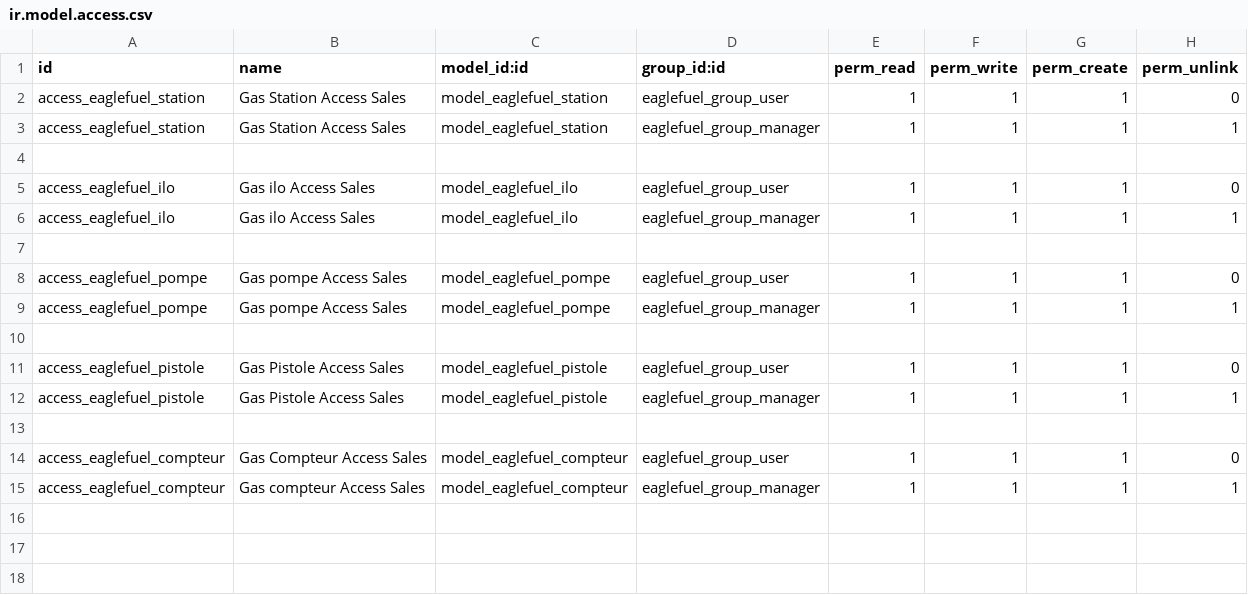
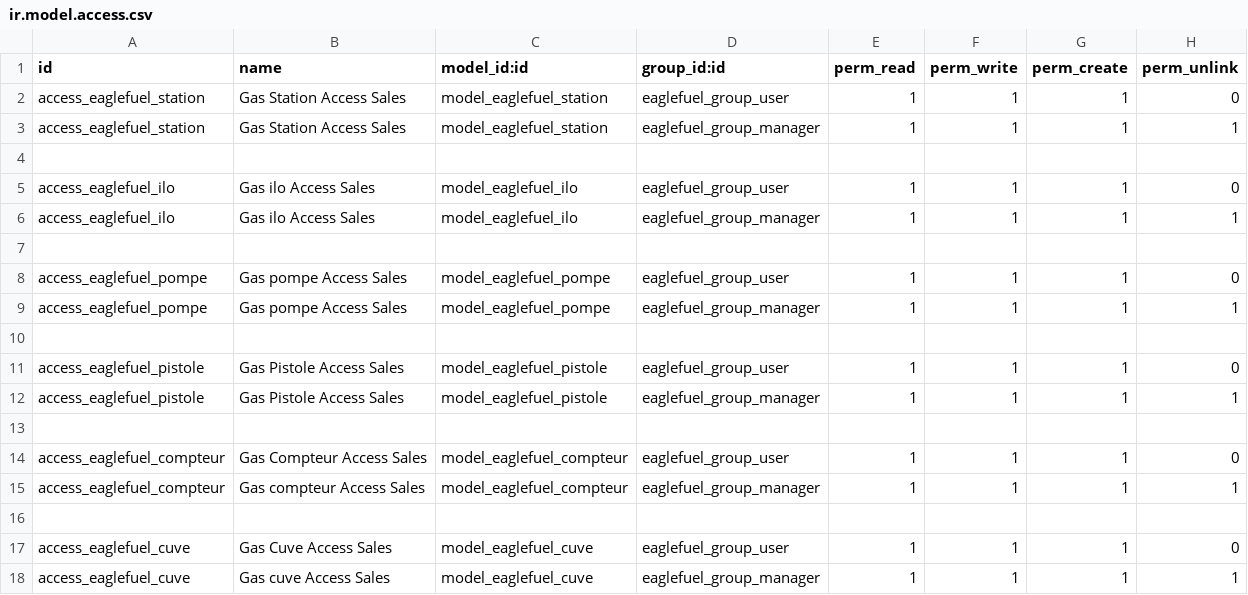
Before and after one commit to eaglesoftml/eaglefuel, a CSV file: security/ir.model.access.csv, drawn as a sheet.

Commit message:
edit employe and cuve

```diff
--- a/security/ir.model.access.csv
+++ b/security/ir.model.access.csv
@@ -15 +15,4 @@ access_eaglefuel_compteur,Gas Compteur Access Sales,model_eaglefuel_compteur,eag
 access_eaglefuel_compteur,Gas compteur Access Sales,model_eaglefuel_compteur,eaglefuel_group_manager,1,1,1,1
+
+access_eaglefuel_cuve,Gas Cuve Access Sales,model_eaglefuel_cuve,eaglefuel_group_user,1,1,1,0
+access_eaglefuel_cuve,Gas cuve Access Sales,model_eaglefuel_cuve,eaglefuel_group_manager,1,1,1,1
```
Also changed, not shown: 5 other files.
